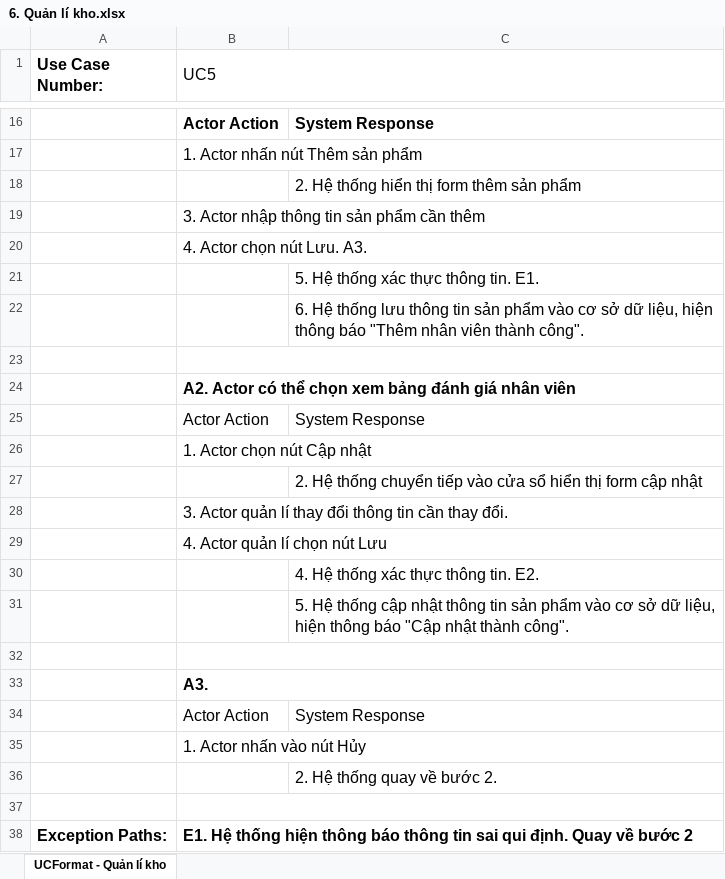
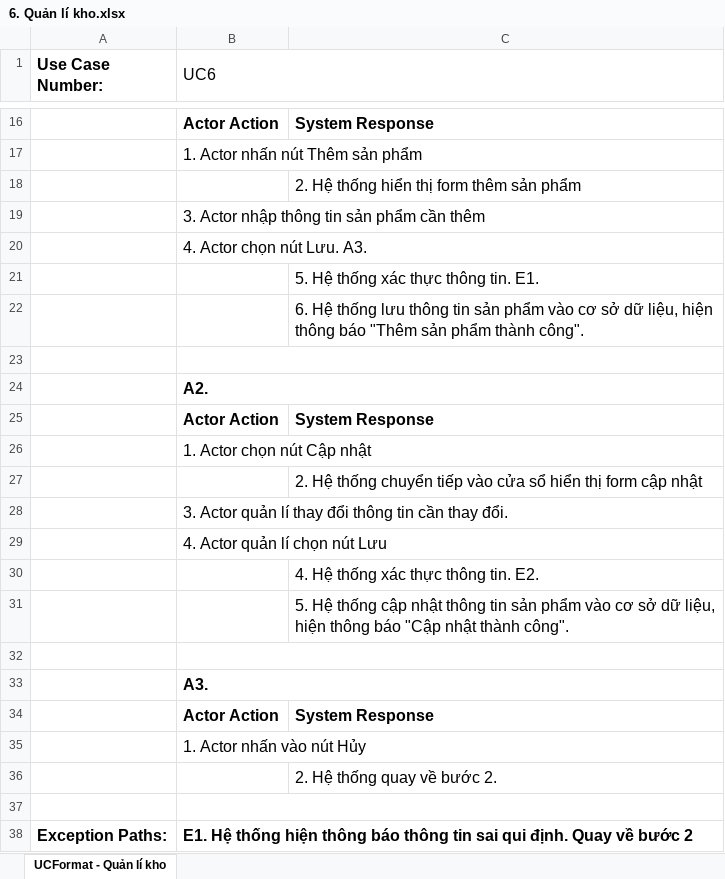
Before and after one commit to CNPM-Team-1/CNPM, an Excel workbook: Phân tích/UseCases/6. Quản lí kho.xlsx, sheet UCFormat - Quản lí kho, drawn as a sheet; only a part is shown, gaps mark what is left out; values as stored, in another font and other column widths than the file's, no borders; charts and pictures not drawn; the diff names each change by its address in the sheet, - before the commit and + after, or states it on an @@ line.

Commit message:
Update UseCase Format, Tạo UseCase Diagram, Activity Diagram
Update QLNV, Tìm kiếm, Quản lí kho
Tạo UseCase Diagram Tìm kiếm, Quản lí kho
Tạo Activity Diagram Quản lí kho

```diff
--- a/Phân tích/UseCases/6. Quản lí kho.xlsx (sheet UCFormat - Quản lí kho)
+++ b/Phân tích/UseCases/6. Quản lí kho.xlsx (sheet UCFormat - Quản lí kho)
-B1: UC5
+B1: UC6
-C22: …báo "Thêm nhân viên thành công".
+C22: …báo "Thêm sản phẩm thành công".
-B24 (UC6): A2. Actor có thể chọn xem bảng đánh giá nhân viên
+B24 (UC6): A2.
-B25:C25 bold: off
+B25:C25 bold: on
-B34:C34 bold: off
+B34:C34 bold: on
```
Also changed, not shown: charts or pictures, Phân tích/UseCases/1. QLNV + 2. Chấm công.xlsx, Phân tích/UseCases/5. Tìm kiếm.xlsx, 4 other files.
